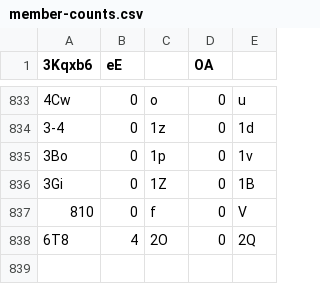
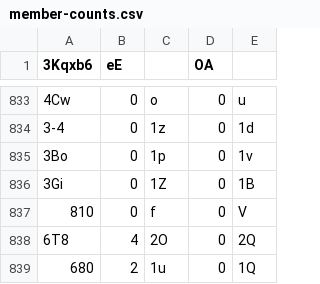
Before and after one commit to Naritulum/tracker, a CSV file: data/member-counts.csv, drawn as a sheet; only a part is shown, gaps mark what is left out; the diff names each change by its address in the sheet, - before the commit and + after, or states it on an @@ line.

```diff
--- a/data/member-counts.csv
+++ b/data/member-counts.csv
+row 839: 680 | 2 | 1u | 0 | 1Q
```
